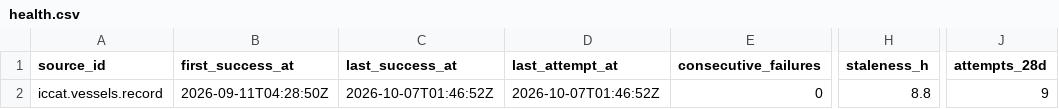
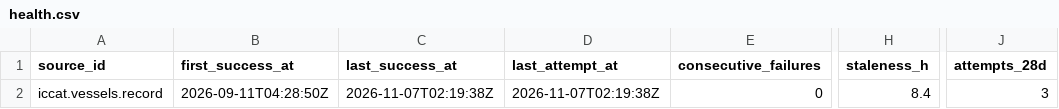
Before and after one commit to q3dresearch/wss-fishing-authorisations, a CSV file: health/health.csv, drawn as a sheet; only a part is shown, gaps mark what is left out; the diff names each change by its address in the sheet, - before the commit and + after, or states it on an @@ line.

```diff
--- a/health/health.csv
+++ b/health/health.csv
-C2 (last_success_at): 2026-10-07T01:46:52Z
+C2 (last_success_at): 2026-11-07T02:19:38Z
-D2 (last_attempt_at): 2026-10-07T01:46:52Z
+D2 (last_attempt_at): 2026-11-07T02:19:38Z
-H2 (staleness_h): 8.8
+H2 (staleness_h): 8.4
-J2 (attempts_28d): 9
+J2 (attempts_28d): 3
```
Also changed, not shown: 1 other file.
